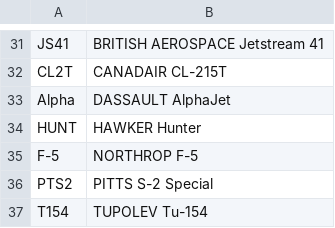
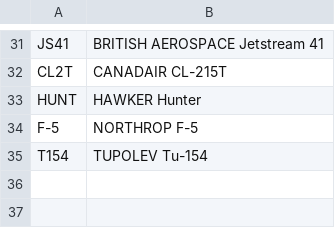
Before and after one commit to Jona-saltz/my-plane-tracker, a CSV file: planes.csv, drawn as a sheet; only a part is shown, gaps mark what is left out; the diff names each change by its address in the sheet, - before the commit and + after, or states it on an @@ line.

Commit message:
Update planes.csv

```diff
--- a/planes.csv
+++ b/planes.csv
-row 33: Alpha | DASSAULT AlphaJet
-row 36: PTS2 | PITTS S-2 Special
```
